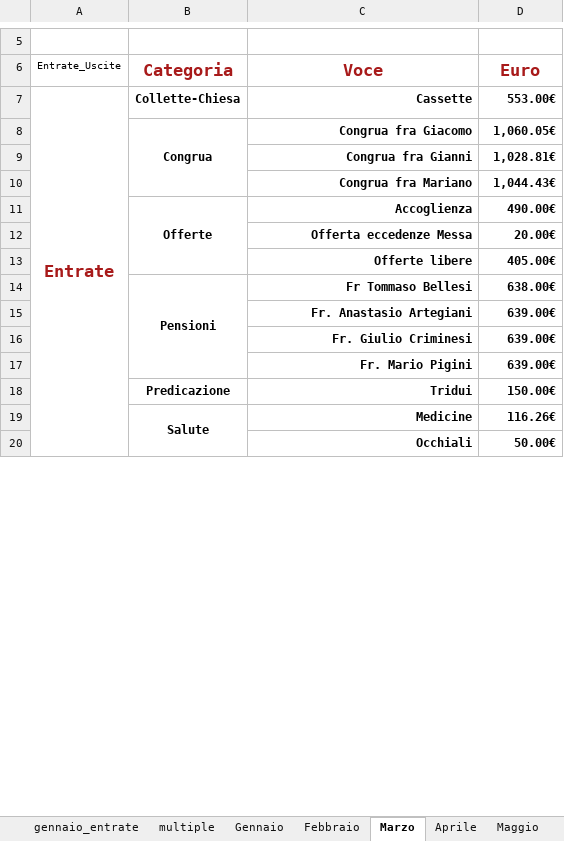
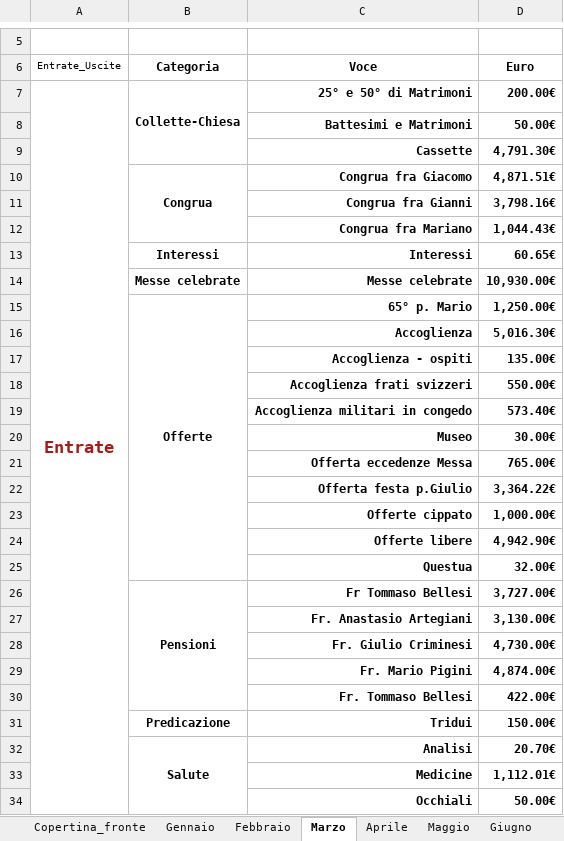
Before and after one commit to fragiaco/python_CONTI_01, an Excel workbook: conti_camerino_styled.xlsx, sheet Marzo, drawn as a sheet; only a part is shown, gaps mark what is left out; values as stored, in another font and other column widths than the file's, no borders; removed rows and columns are numbered as before the commit, all else as after; the diff covers the shown part only; the diff names each change by its address in the sheet, - before the commit and + after, or states it on an @@ line.

```diff
--- a/conti_camerino_styled.xlsx (sheet Marzo)
+++ b/conti_camerino_styled.xlsx (sheet Marzo)
-sheet tab: gennaio_entrate
-sheet tab: multiple
-B6:D6 text colour: #A81A1A
+B6:D6 text colour: black, text size: smaller
+B7:B9 merged
-C7 (Voce): Cassette
+C7 (Voce): 25° e 50° di Matrimoni
-D7 (Euro): 553.00€
+D7 (Euro): 200.00€
+row 8:  |  | Battesimi e Matrimoni | 50.00€
+row 9:  |  | Cassette | 4,791.30€
-D10 (Euro): 1,060.05€
+D10 (Euro): 4,871.51€
-D11 (Euro): 1,028.81€
+D11 (Euro): 3,798.16€
-row 11:  | Offerte | Accoglienza | 490.00€
-row 12:  |  | Offerta eccedenze Messa | 20.00€
-row 13:  |  | Offerte libere | 405.00€
+row 13:  | Interessi | Interessi | 60.65€
+row 14:  | Messe celebrate | Messe celebrate | 10,930.00€
+row 15:  | Offerte | 65° p. Mario | 1,250.00€
+row 16:  |  | Accoglienza | 5,016.30€
+row 17:  |  | Accoglienza - ospiti | 135.00€
+row 18:  |  | Accoglienza frati svizzeri | 550.00€
+row 19:  |  | Accoglienza militari in congedo | 573.40€
+row 20:  |  | Museo | 30.00€
+row 21:  |  | Offerta eccedenze Messa | 765.00€
+row 22:  |  | Offerta festa p.Giulio | 3,364.22€
+row 23:  |  | Offerte cippato | 1,000.00€
+row 24:  |  | Offerte libere | 4,942.90€
+row 25:  |  | Questua | 32.00€
-D26 (Euro): 638.00€
+D26 (Euro): 3,727.00€
-D27 (Euro): 639.00€
+D27 (Euro): 3,130.00€
-D28 (Euro): 639.00€
+D28 (Euro): 4,730.00€
-D29 (Euro): 639.00€
+D29 (Euro): 4,874.00€
+row 30:  |  | Fr. Tommaso Bellesi | 422.00€
-row 19:  | Salute | Medicine | 116.26€
+row 32:  | Salute | Analisi | 20.70€
+row 33:  |  | Medicine | 1,112.01€
```
Also changed, not shown: 117 added rows, 22 removed rows, 10 edited cells and merged cells elsewhere in this sheet, sheet Gennaio, sheet Giugno, sheet Novembre, sheet Aprile, sheet Agosto, sheet Settembre, 6 more sheets, other sheet tabs, conti_camerino_modified.xlsx, conti_camerino_multiple.xlsx, 2 other files.
